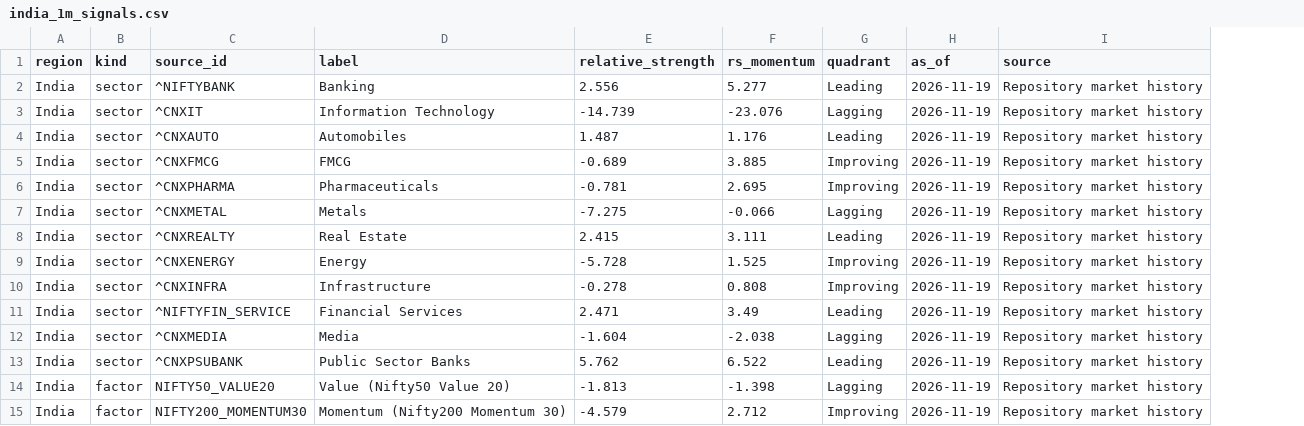
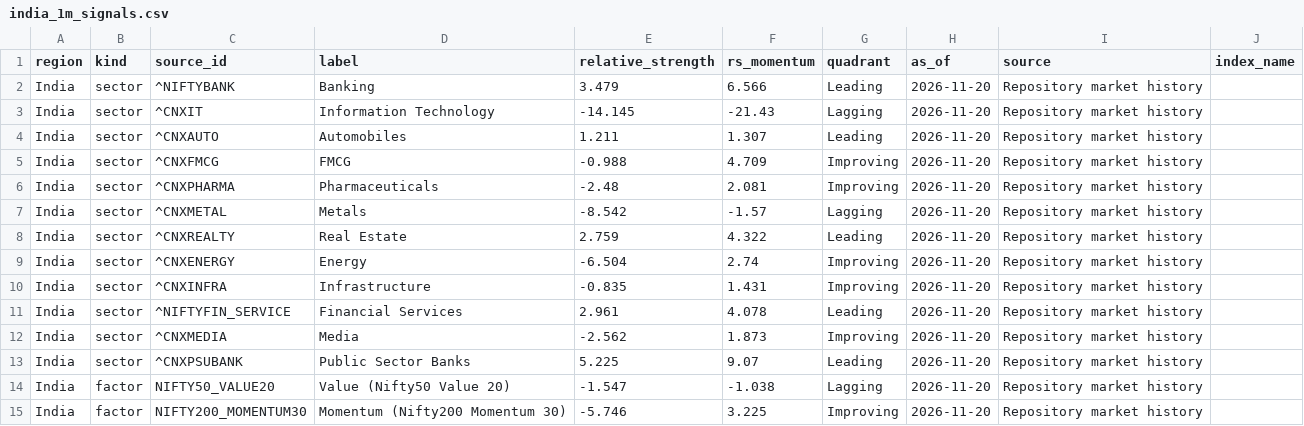
Before and after one commit to knclanil/global-industry-cycle-intelligence, a CSV file: data/dashboard_cache/rotation_graphs/india_1m_signals.csv, drawn as a sheet; only a part is shown; the diff covers the shown part only; the diff names each change by its address in the sheet, - before the commit and + after, or states it on an @@ line.

```diff
--- a/data/dashboard_cache/rotation_graphs/india_1m_signals.csv
+++ b/data/dashboard_cache/rotation_graphs/india_1m_signals.csv
+column J (index_name), empty
-E2 (relative_strength): 2.556
+E2 (relative_strength): 3.479
-F2 (rs_momentum): 5.277
+F2 (rs_momentum): 6.566
-H2:H15 (as_of): 2026-11-19
+H2:H15 (as_of): 2026-11-20
-E3 (relative_strength): -14.739
+E3 (relative_strength): -14.145
-F3 (rs_momentum): -23.076
+F3 (rs_momentum): -21.43
-E4 (relative_strength): 1.487
+E4 (relative_strength): 1.211
-F4 (rs_momentum): 1.176
+F4 (rs_momentum): 1.307
-E5 (relative_strength): -0.689
+E5 (relative_strength): -0.988
-F5 (rs_momentum): 3.885
+F5 (rs_momentum): 4.709
-E6 (relative_strength): -0.781
+E6 (relative_strength): -2.48
-F6 (rs_momentum): 2.695
+F6 (rs_momentum): 2.081
-E7 (relative_strength): -7.275
+E7 (relative_strength): -8.542
-F7 (rs_momentum): -0.066
+F7 (rs_momentum): -1.57
-E8 (relative_strength): 2.415
+E8 (relative_strength): 2.759
-F8 (rs_momentum): 3.111
+F8 (rs_momentum): 4.322
-E9 (relative_strength): -5.728
+E9 (relative_strength): -6.504
-F9 (rs_momentum): 1.525
+F9 (rs_momentum): 2.74
-E10 (relative_strength): -0.278
+E10 (relative_strength): -0.835
-F10 (rs_momentum): 0.808
+F10 (rs_momentum): 1.431
-E11 (relative_strength): 2.471
+E11 (relative_strength): 2.961
-F11 (rs_momentum): 3.49
+F11 (rs_momentum): 4.078
-E12 (relative_strength): -1.604
+E12 (relative_strength): -2.562
-F12 (rs_momentum): -2.038
+F12 (rs_momentum): 1.873
-G12 (quadrant): Lagging
+G12 (quadrant): Improving
-E13 (relative_strength): 5.762
+E13 (relative_strength): 5.225
-F13 (rs_momentum): 6.522
+F13 (rs_momentum): 9.07
-E14 (relative_strength): -1.813
+E14 (relative_strength): -1.547
-F14 (rs_momentum): -1.398
+F14 (rs_momentum): -1.038
-E15 (relative_strength): -4.579
+E15 (relative_strength): -5.746
-F15 (rs_momentum): 2.712
+F15 (rs_momentum): 3.225
```
Also changed, not shown: 12 added rows and 13 edited cells elsewhere in this file, data/dashboard_cache/rotation_graphs/global_3m_companies.csv, data/dashboard_cache/rotation_graphs/global_6m_companies.csv, 35 other files.
